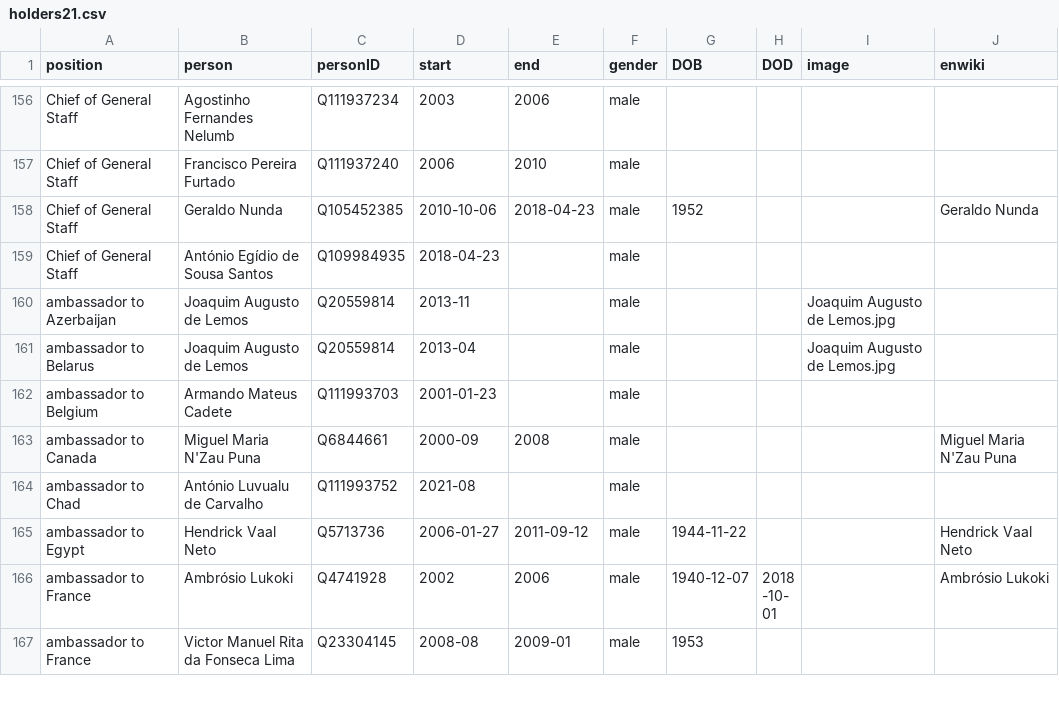
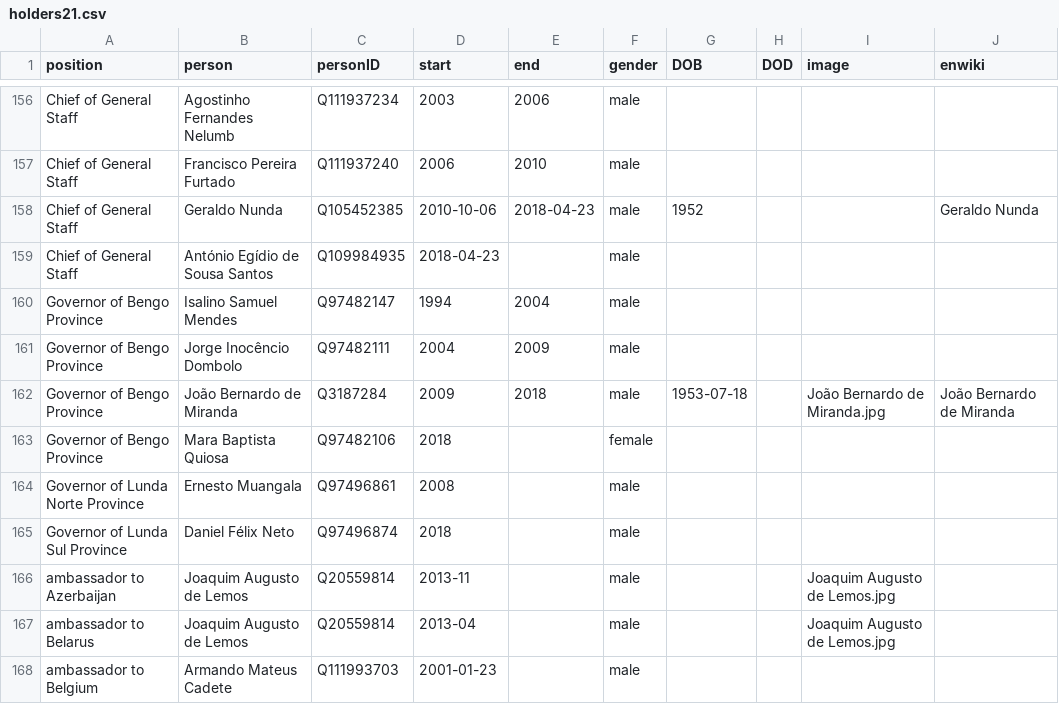
Before and after one commit to every-politician-scrapers/angola, a CSV file: html/holders21.csv, drawn as a sheet; only a part is shown, gaps mark what is left out; the shorter side is filled out with more unchanged rows; the diff names each change by its address in the sheet, - before the commit and + after, or states it on an @@ line.

Commit message:
PCB update

```diff
--- a/html/holders21.csv
+++ b/html/holders21.csv
+row 160: Governor of Bengo Province | Isalino Samuel Mendes | Q97482147 | 1994 | 2004 | male
+row 161: Governor of Bengo Province | Jorge Inocêncio Dombolo | Q97482111 | 2004 | 2009 | male
+row 162: Governor of Bengo Province | João Bernardo de Miranda | Q3187284 | 2009 | 2018 | male | 1953-07-18 |  | João Bernardo de Miranda.jpg | João Bernardo de Miranda
+row 163: Governor of Bengo Province | Mara Baptista Quiosa | Q97482106 | 2018 |  | female
+row 164: Governor of Lunda Norte Province | Ernesto Muangala | Q97496861 | 2008 |  | male
+row 165: Governor of Lunda Sul Province | Daniel Félix Neto | Q97496874 | 2018 |  | male
```
